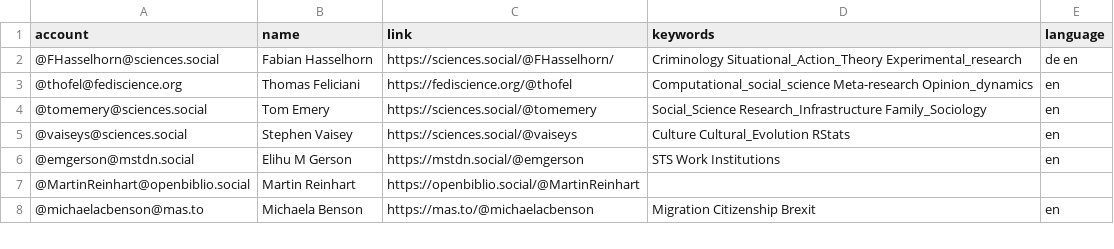
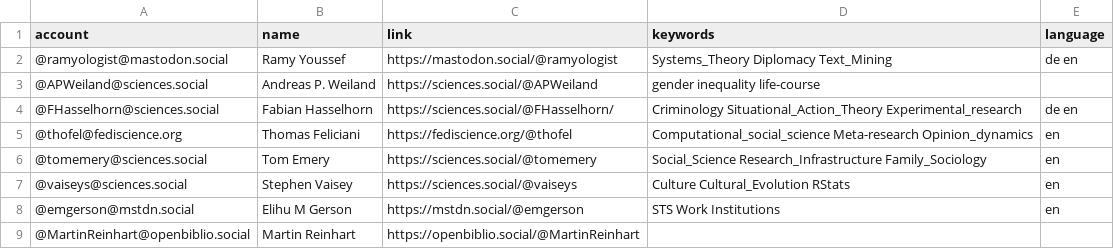
Before and after one commit to trutzig89182/Mastodon-Sociologists, a CSV file: resources/users.csv, drawn as a sheet; only a part is shown; the shorter side is filled out with more unchanged rows.

Commit message:
Update users.csv

```diff
--- a/resources/users.csv
+++ b/resources/users.csv
@@ -1,2 +1,4 @@
 account,name,link,keywords,language
+@ramyologist@mastodon.social,Ramy Youssef,https://mastodon.social/@ramyologist,Systems_Theory Diplomacy Text_Mining,de en
+@APWeiland@sciences.social,Andreas P. Weiland,https://sciences.social/@APWeiland,gender inequality life-course,
 @FHasselhorn@sciences.social,Fabian Hasselhorn,https://sciences.social/@FHasselhorn/,Criminology Situational_Action_Theory Experimental_research,de en
```
